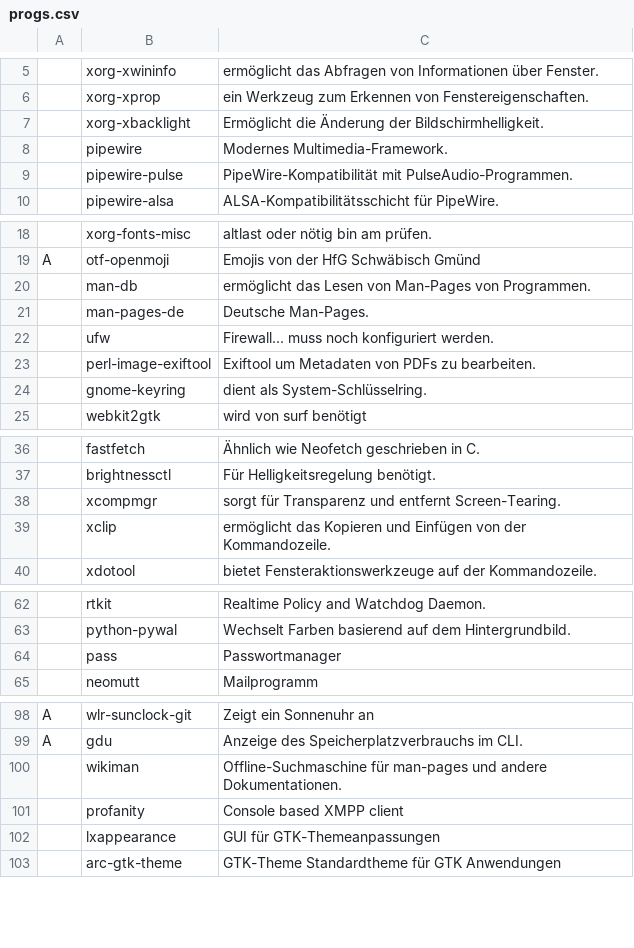
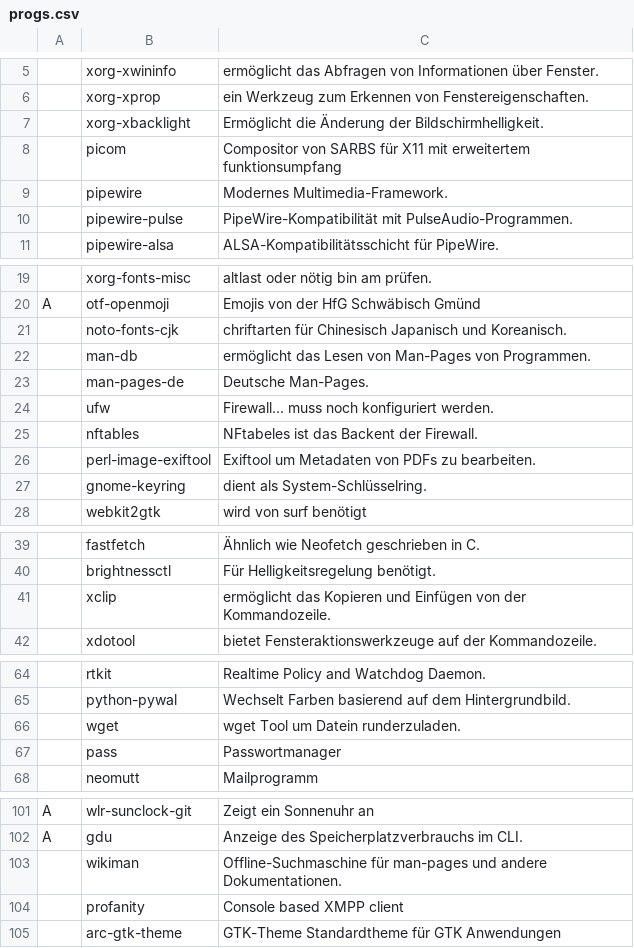
Before and after one commit to Sergi-us/SARBS, a CSV file: progs.csv, drawn as a sheet; only a part is shown, gaps mark what is left out; removed rows and columns are numbered as before the commit, all else as after; the diff covers the shown part only; the diff names each change by its address in the sheet, - before the commit and + after, or states it on an @@ line.

```diff
--- a/progs.csv
+++ b/progs.csv
+row 8:  | picom | Compositor von SARBS für X11 mit erweitertem funktionsumpfang
+row 21:  | noto-fonts-cjk | chriftarten für Chinesisch Japanisch und Koreanisch.
+row 25:  | nftables | NFtabeles ist das Backent der Firewall.
-row 38:  | xcompmgr | sorgt für Transparenz und entfernt Screen-Tearing.
+row 66:  | wget | wget Tool um Datein runderzuladen.
-row 102:  | lxappearance | GUI für GTK-Themeanpassungen
```
Also changed, not shown: 2 added rows and 1 edited cell elsewhere in this file, 1 other file.
